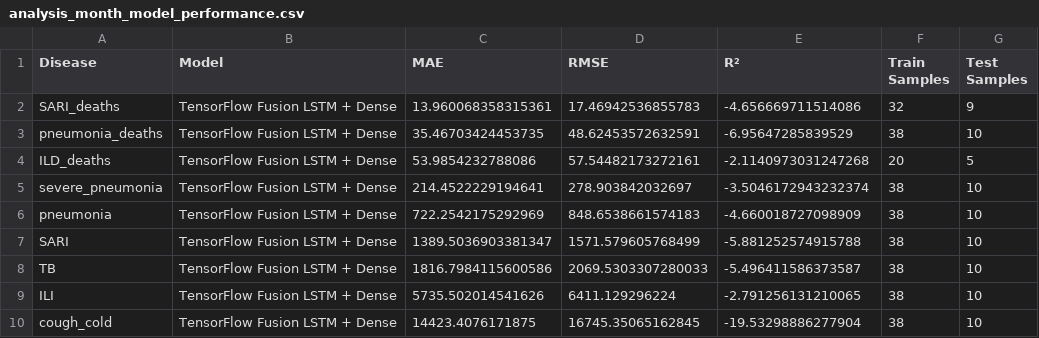
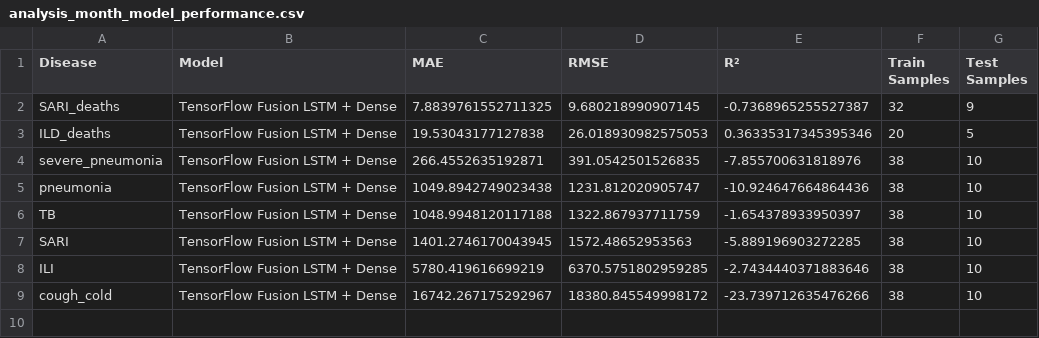
Before and after one commit to Mudarshiru/TimeSeriesAnalysisTutorial, a CSV file: results/analysis_month_model_performance.csv, drawn as a sheet.

```diff
--- a/results/analysis_month_model_performance.csv
+++ b/results/analysis_month_model_performance.csv
@@ -1,10 +1,9 @@
 Disease,Model,MAE,RMSE,R²,Train Samples,Test Samples
-SARI_deaths,TensorFlow Fusion LSTM + Dense,13.960068358315361,17.46942536855783,-4.656669711514086,32,9
-pneumonia_deaths,TensorFlow Fusion LSTM + Dense,35.46703424453735,48.62453572632591,-6.95647285839529,38,10
-ILD_deaths,TensorFlow Fusion LSTM + Dense,53.9854232788086,57.54482173272161,-2.1140973031247268,20,5
-severe_pneumonia,TensorFlow Fusion LSTM + Dense,214.4522229194641,278.903842032697,-3.5046172943232374,38,10
-pneumonia,TensorFlow Fusion LSTM + Dense,722.2542175292969,848.6538661574183,-4.660018727098909,38,10
-SARI,TensorFlow Fusion LSTM + Dense,1389.5036903381347,1571.579605768499,-5.881252574915788,38,10
-TB,TensorFlow Fusion LSTM + Dense,1816.7984115600586,2069.5303307280033,-5.496411586373587,38,10
-ILI,TensorFlow Fusion LSTM + Dense,5735.502014541626,6411.129296224,-2.791256131210065,38,10
-cough_cold,TensorFlow Fusion LSTM + Dense,14423.4076171875,16745.35065162845,-19.53298886277904,38,10
+SARI_deaths,TensorFlow Fusion LSTM + Dense,7.8839761552711325,9.680218990907145,-0.7368965255527387,32,9
+ILD_deaths,TensorFlow Fusion LSTM + Dense,19.53043177127838,26.018930982575053,0.36335317345395346,20,5
+severe_pneumonia,TensorFlow Fusion LSTM + Dense,266.4552635192871,391.0542501526835,-7.855700631818976,38,10
+pneumonia,TensorFlow Fusion LSTM + Dense,1049.8942749023438,1231.812020905747,-10.924647664864436,38,10
+TB,TensorFlow Fusion LSTM + Dense,1048.9948120117188,1322.867937711759,-1.654378933950397,38,10
+SARI,TensorFlow Fusion LSTM + Dense,1401.2746170043945,1572.48652953563,-5.889196903272285,38,10
+ILI,TensorFlow Fusion LSTM + Dense,5780.419616699219,6370.5751802959285,-2.7434440371883646,38,10
+cough_cold,TensorFlow Fusion LSTM + Dense,16742.267175292967,18380.845549998172,-23.739712635476266,38,10
```
Also changed, not shown: data/merged_climate_respiratory_monthly.csv, data/merged_climate_tb_data.csv, 7 other files.
